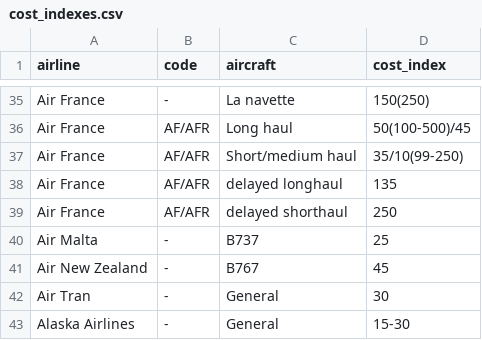
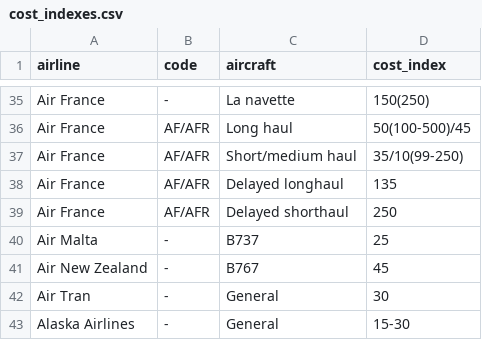
Before and after one commit to bigtajine/airline-cost-indexes, a CSV file: data/cost_indexes.csv, drawn as a sheet; only a part is shown, gaps mark what is left out.

Commit message:
Fix airline list cutoff, add keyboard nav, fix remaining lowercase aircraft labels
- Search dropdown was hard-capped at 50 results, silently cutting off the
  alphabetical list around "Nordwind Airlines" when browsing with an
  empty query. Removed the cap (97 airlines total, list already scrolls).
- Added arrow-key/Enter/Escape navigation for the search dropdown.
- Capitalized "delayed longhaul"/"delayed shorthaul" aircraft field values.

```diff
--- a/data/cost_indexes.csv
+++ b/data/cost_indexes.csv
@@ -37,4 +37,4 @@ Air France,AF/AFR,Long haul,50(100-500)/45
 Air France,AF/AFR,Short/medium haul,35/10(99-250)
-Air France,AF/AFR,delayed longhaul,135
-Air France,AF/AFR,delayed shorthaul,250
+Air France,AF/AFR,Delayed longhaul,135
+Air France,AF/AFR,Delayed shorthaul,250
 Air Malta,-,B737,25
```
Also changed, not shown: 1 other file.
